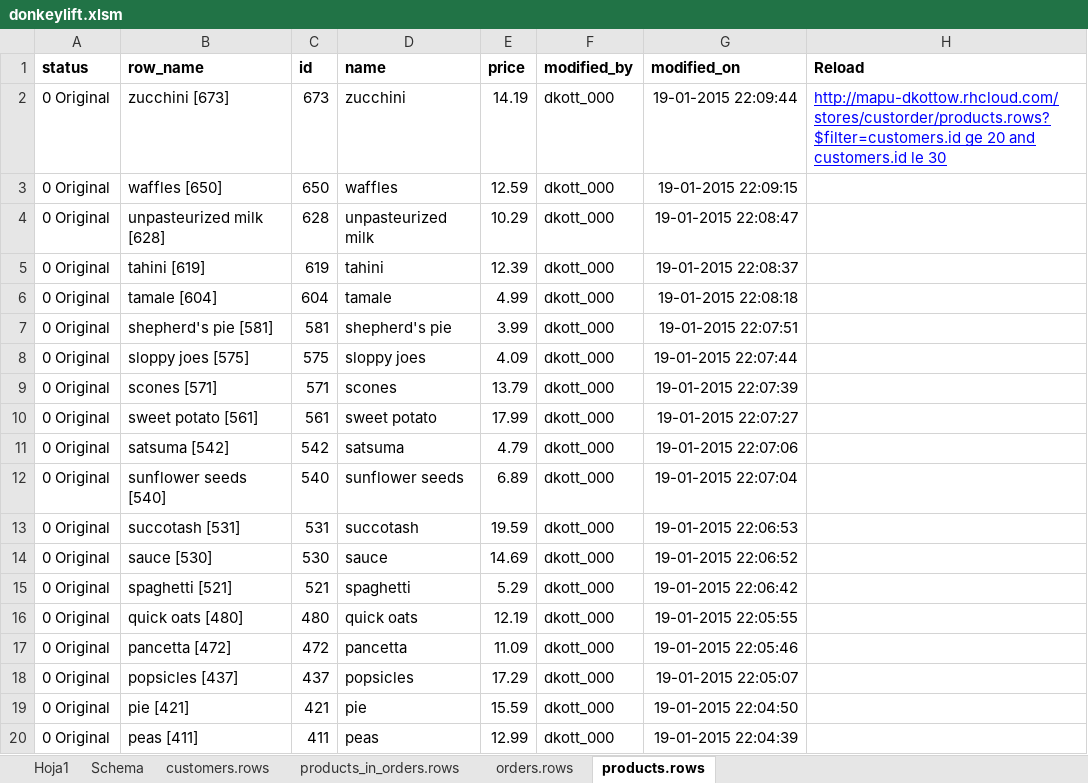
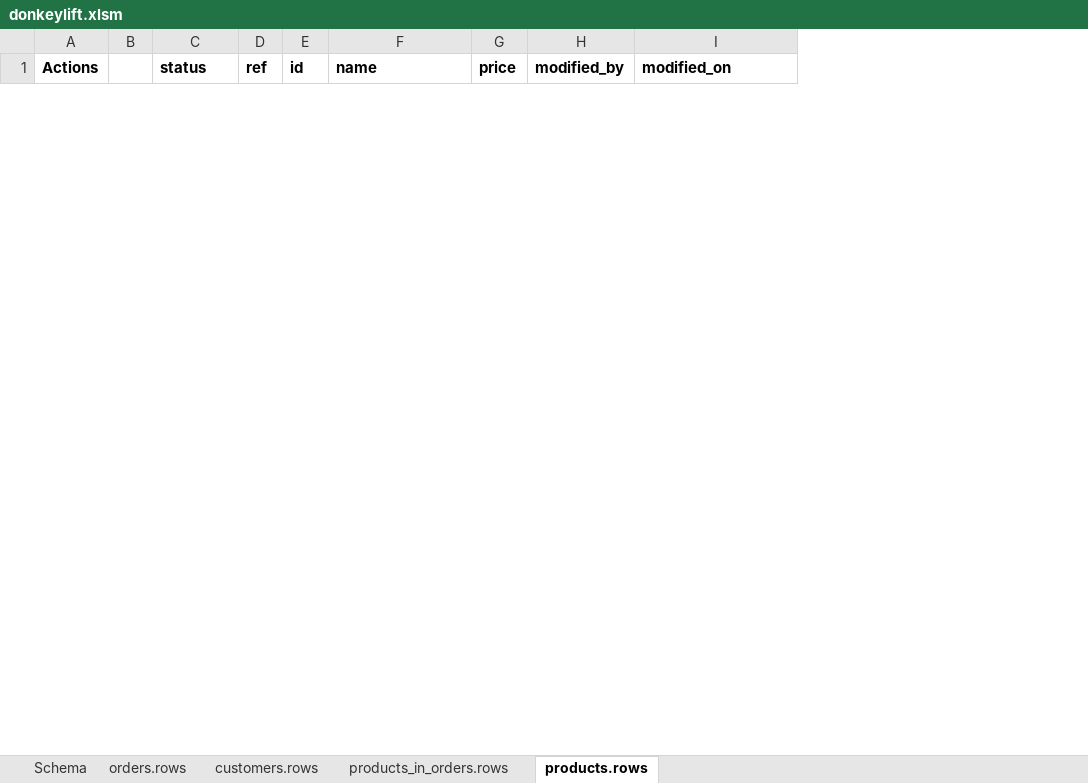
Before and after one commit to dkottow/ngen-ko, an Excel workbook: donkeylift.xlsm, sheet products.rows, drawn as a sheet; only a part is shown; values as stored, in another font and other column widths than the file's, no borders; conditional formats not drawn; removed rows and columns are numbered as before the commit, all else as after; the diff covers the shown part only; the diff names each change by its address in the sheet, - before the commit and + after, or states it on an @@ line.

Commit message:
recover excel client. change hyperlink working and move actions to left.

```diff
--- a/donkeylift.xlsm (sheet products.rows)
+++ b/donkeylift.xlsm (sheet products.rows)
-sheet tab: Hoja1
@@ sheet tab order changed: Schema | orders.rows | customers.rows | products_in_orders.rows | products.rows @@
+column A (Actions), empty
+column B, empty
-column B (row_name), empty
+column D (ref), empty
-column H (Reload), empty
-row 2: 0 Original | zucchini [673] | 673 | zucchini | 14.19 | dkott_000 | 19-01-2015 22:09:44 | http://mapu-dkottow.rhcloud.com/stores/custorder/products.rows?$filter=customers.id ge 20 and customers.id le 30
-row 3: 0 Original | waffles [650] | 650 | waffles | 12.59 | dkott_000 | 19-01-2015 22:09:15
-row 4: 0 Original | unpasteurized milk [628] | 628 | unpasteurized milk | 10.29 | dkott_000 | 19-01-2015 22:08:47
-row 5: 0 Original | tahini [619] | 619 | tahini | 12.39 | dkott_000 | 19-01-2015 22:08:37
-row 6: 0 Original | tamale [604] | 604 | tamale | 4.99 | dkott_000 | 19-01-2015 22:08:18
-row 7: 0 Original | shepherd's pie [581] | 581 | shepherd's pie | 3.99 | dkott_000 | 19-01-2015 22:07:51
-row 8: 0 Original | sloppy joes [575] | 575 | sloppy joes | 4.09 | dkott_000 | 19-01-2015 22:07:44
-row 9: 0 Original | scones [571] | 571 | scones | 13.79 | dkott_000 | 19-01-2015 22:07:39
-row 10: 0 Original | sweet potato [561] | 561 | sweet potato | 17.99 | dkott_000 | 19-01-2015 22:07:27
-row 11: 0 Original | satsuma [542] | 542 | satsuma | 4.79 | dkott_000 | 19-01-2015 22:07:06
-row 12: 0 Original | sunflower seeds [540] | 540 | sunflower seeds | 6.89 | dkott_000 | 19-01-2015 22:07:04
-row 13: 0 Original | succotash [531] | 531 | succotash | 19.59 | dkott_000 | 19-01-2015 22:06:53
-row 14: 0 Original | sauce [530] | 530 | sauce | 14.69 | dkott_000 | 19-01-2015 22:06:52
-row 15: 0 Original | spaghetti [521] | 521 | spaghetti | 5.29 | dkott_000 | 19-01-2015 22:06:42
-row 16: 0 Original | quick oats [480] | 480 | quick oats | 12.19 | dkott_000 | 19-01-2015 22:05:55
-row 17: 0 Original | pancetta [472] | 472 | pancetta | 11.09 | dkott_000 | 19-01-2015 22:05:46
-row 18: 0 Original | popsicles [437] | 437 | popsicles | 17.29 | dkott_000 | 19-01-2015 22:05:07
-row 19: 0 Original | pie [421] | 421 | pie | 15.59 | dkott_000 | 19-01-2015 22:04:50
-row 20: 0 Original | peas [411] | 411 | peas | 12.99 | dkott_000 | 19-01-2015 22:04:39
```
Also changed, not shown: 5 added rows and 25 removed rows elsewhere in this sheet, sheet products_in_orders.rows, sheet orders.rows, sheet customers.rows, sheet Schema.
